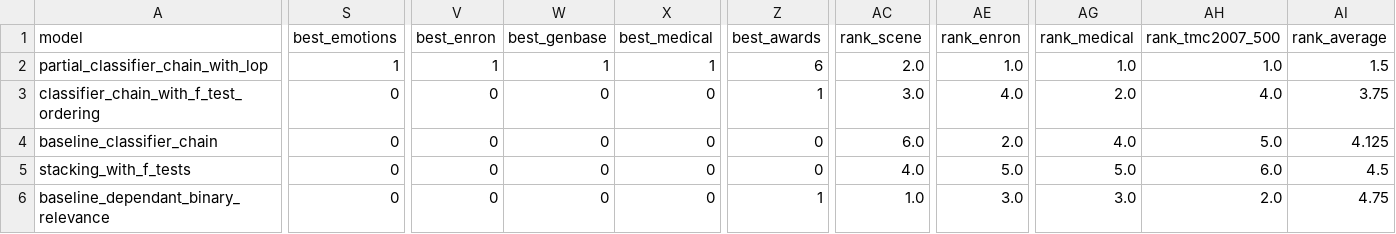
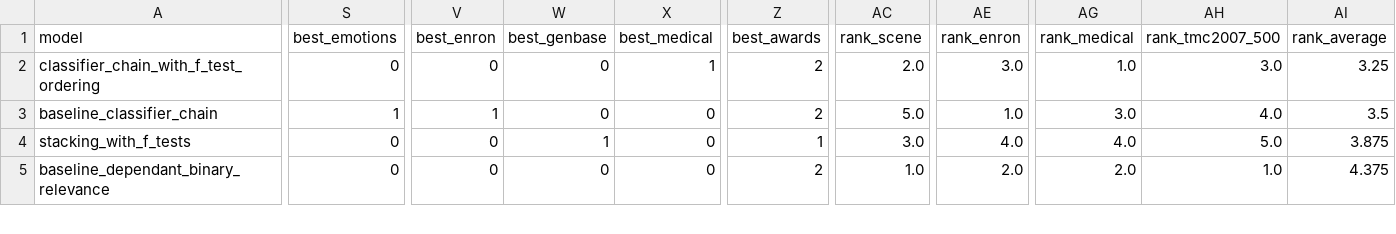
Before and after one commit to EdgardTaver/psg-multilabel-classifier, a CSV file: data/ranked_for_f1.csv, drawn as a sheet; only a part is shown, gaps mark what is left out; removed rows and columns are numbered as before the commit, all else as after; rows hold the shown columns only; the diff covers the shown part only; the diff names each change by its address in the sheet, - before the commit and + after, or states it on an @@ line.

```diff
--- a/data/ranked_for_f1.csv
+++ b/data/ranked_for_f1.csv
-row 2: partial_classifier_chain_with_lop | 1 | 1 | 1 | 1 | 6 | 2.0 | 1.0 | 1.0 | 1.0 | 1.5
-X2 (best_medical): 0
+X2 (best_medical): 1
-Z2 (best_awards): 1
+Z2 (best_awards): 2
-AC2 (rank_scene): 3.0
+AC2 (rank_scene): 2.0
-AE2 (rank_enron): 4.0
+AE2 (rank_enron): 3.0
-AG2 (rank_medical): 2.0
+AG2 (rank_medical): 1.0
-AH2 (rank_tmc2007_500): 4.0
+AH2 (rank_tmc2007_500): 3.0
-AI2 (rank_average): 3.75
+AI2 (rank_average): 3.25
-S3 (best_emotions): 0
+S3 (best_emotions): 1
-V3 (best_enron): 0
+V3 (best_enron): 1
-Z3 (best_awards): 0
+Z3 (best_awards): 2
-AC3 (rank_scene): 6.0
+AC3 (rank_scene): 5.0
-AE3 (rank_enron): 2.0
+AE3 (rank_enron): 1.0
-AG3 (rank_medical): 4.0
+AG3 (rank_medical): 3.0
-AH3 (rank_tmc2007_500): 5.0
+AH3 (rank_tmc2007_500): 4.0
-AI3 (rank_average): 4.125
+AI3 (rank_average): 3.5
-W4 (best_genbase): 0
+W4 (best_genbase): 1
-Z4 (best_awards): 0
+Z4 (best_awards): 1
-AC4 (rank_scene): 4.0
+AC4 (rank_scene): 3.0
-AE4 (rank_enron): 5.0
+AE4 (rank_enron): 4.0
-AG4 (rank_medical): 5.0
+AG4 (rank_medical): 4.0
-AH4 (rank_tmc2007_500): 6.0
+AH4 (rank_tmc2007_500): 5.0
-AI4 (rank_average): 4.5
+AI4 (rank_average): 3.875
-Z5 (best_awards): 1
+Z5 (best_awards): 2
-AE5 (rank_enron): 3.0
+AE5 (rank_enron): 2.0
-AG5 (rank_medical): 3.0
+AG5 (rank_medical): 2.0
-AH5 (rank_tmc2007_500): 2.0
+AH5 (rank_tmc2007_500): 1.0
-AI5 (rank_average): 4.75
+AI5 (rank_average): 4.375
```
Also changed, not shown: 1 added row and 20 edited cells elsewhere in this file, data/ranked_for_accuracy.csv, data/ranked_for_hamming_loss.csv, 3 other files.
